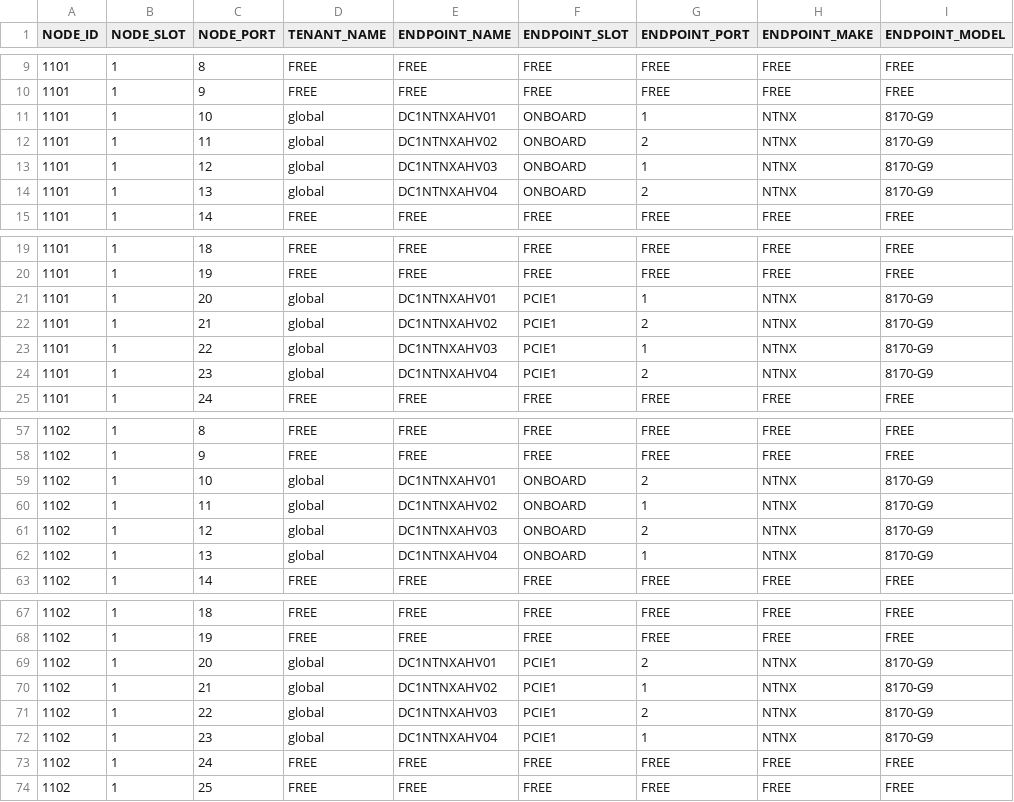
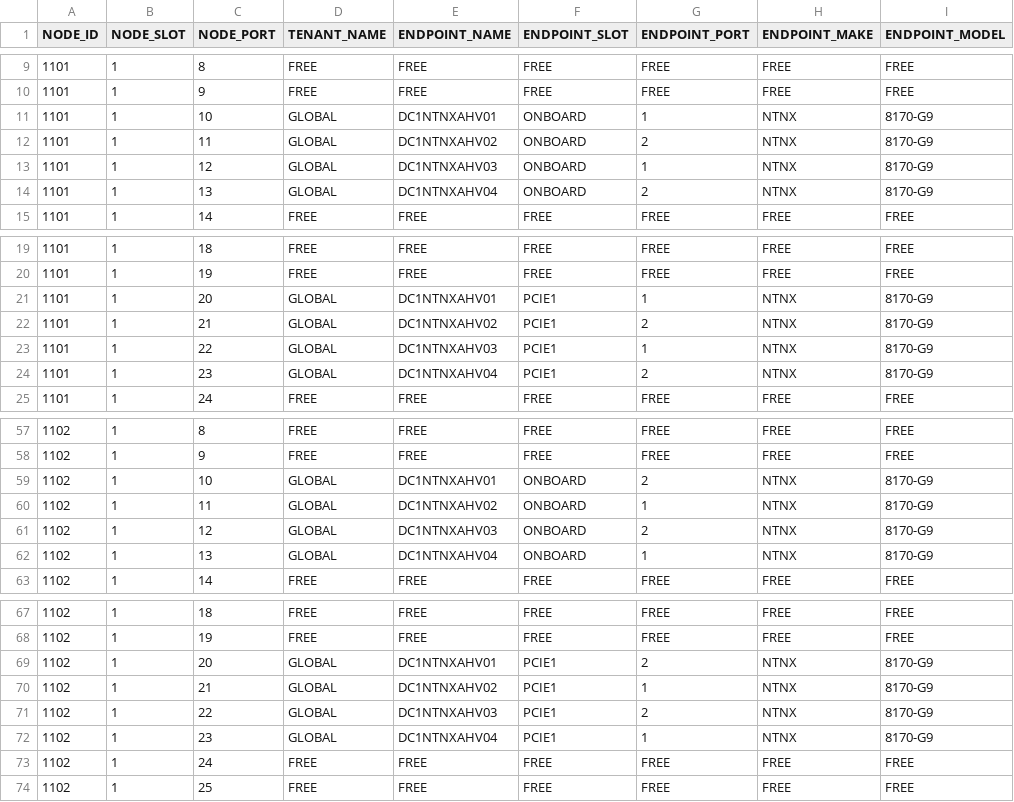
Before and after one commit to trevorpatch73/cisco-aci-terraform2, a CSV file: data/aci_access_port_selector.csv, drawn as a sheet; only a part is shown, gaps mark what is left out; the diff names each change by its address in the sheet, - before the commit and + after, or states it on an @@ line.

```diff
--- a/data/aci_access_port_selector.csv
+++ b/data/aci_access_port_selector.csv
-D11:D14 (TENANT_NAME): global
+D11:D14 (TENANT_NAME): GLOBAL
-D21:D24 (TENANT_NAME): global
+D21:D24 (TENANT_NAME): GLOBAL
-D59:D62 (TENANT_NAME): global
+D59:D62 (TENANT_NAME): GLOBAL
-D69:D72 (TENANT_NAME): global
+D69:D72 (TENANT_NAME): GLOBAL
```
Also changed, not shown: data/aci_leaf_access_bundle_policy_group.csv, 5 other files.
